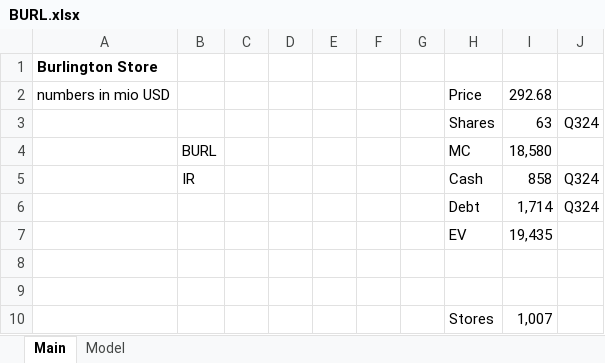
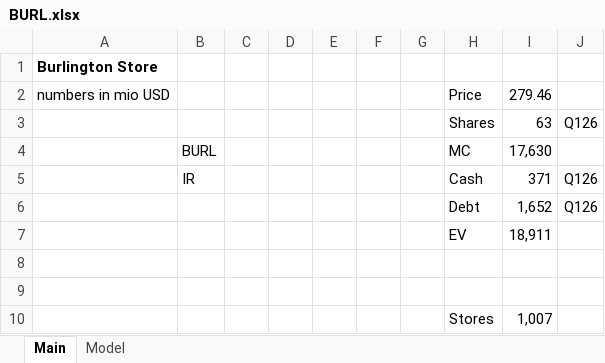
Before and after one commit to oscarsettje/Models, an Excel workbook: BURL.xlsx, sheet Main, drawn as a sheet; values as stored, in another font and other column widths than the file's, no borders; removed rows and columns are numbered as before the commit, all else as after; the diff names each change by its address in the sheet, - before the commit and + after, or states it on an @@ line.

```diff
--- a/BURL.xlsx (sheet Main)
+++ b/BURL.xlsx (sheet Main)
-I2: 292.68
+I2: 279.46
-J3: Q324
+J3: Q126
-I4: 18,580
+I4: 17,630
-I5: 858
+I5: 371
-J5: Q324
+J5: Q126
-row 6:  |  |  |  |  |  |  | Debt | 1,714 | Q324
-row 7:  |  |  |  |  |  |  | EV | 19,435
+row 6:  |  |  |  |  |  |  | Debt | 1,652 | Q126
+row 7:  |  |  |  |  |  |  | EV | 18,911
```
Also changed, not shown: sheet Model, BABA.xlsx, CDI.PA.xlsx, 4 other files.
